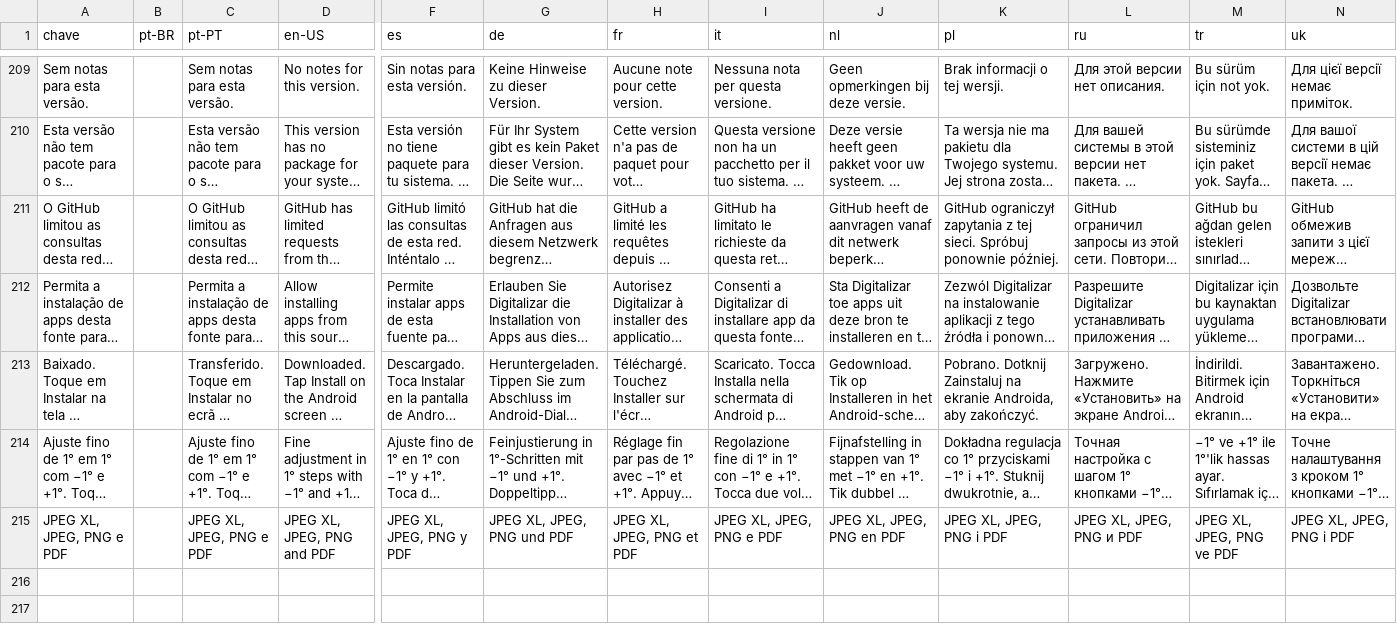
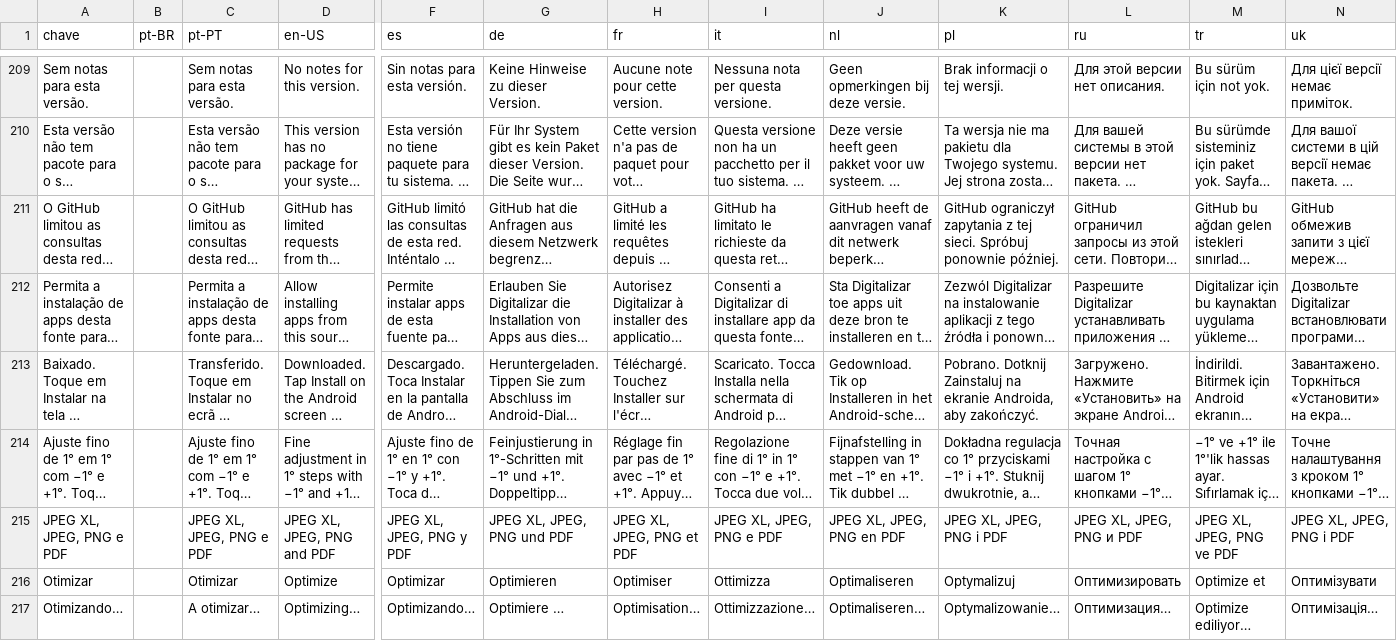
Before and after one commit to giosepeluiz/project-scanner, a TSV file: android/app/assets/idiomas.tsv, drawn as a sheet; only a part is shown, gaps mark what is left out; long unchanged cells end in …; rows hold the shown columns only; the diff names each change by its address in the sheet, - before the commit and + after, or states it on an @@ line.

```diff
--- a/android/app/assets/idiomas.tsv
+++ b/android/app/assets/idiomas.tsv
+row 216: Otimizar |  | Otimizar | Optimize | Optimizar | Optimieren | Optimiser | Ottimizza | Optimaliseren | Optymalizuj | Оптимизировать | Optimize et | Оптимізувати
+row 217: Otimizando… |  | A otimizar… | Optimizing… | Optimizando… | Optimiere … | Optimisation… | Ottimizzazione… | Optimaliseren… | Optymalizowanie… | Оптимизация… | Optimize ediliyor… | Оптимізація…
```
Also changed, not shown: src/idiomas.tsv, 15 other files.
